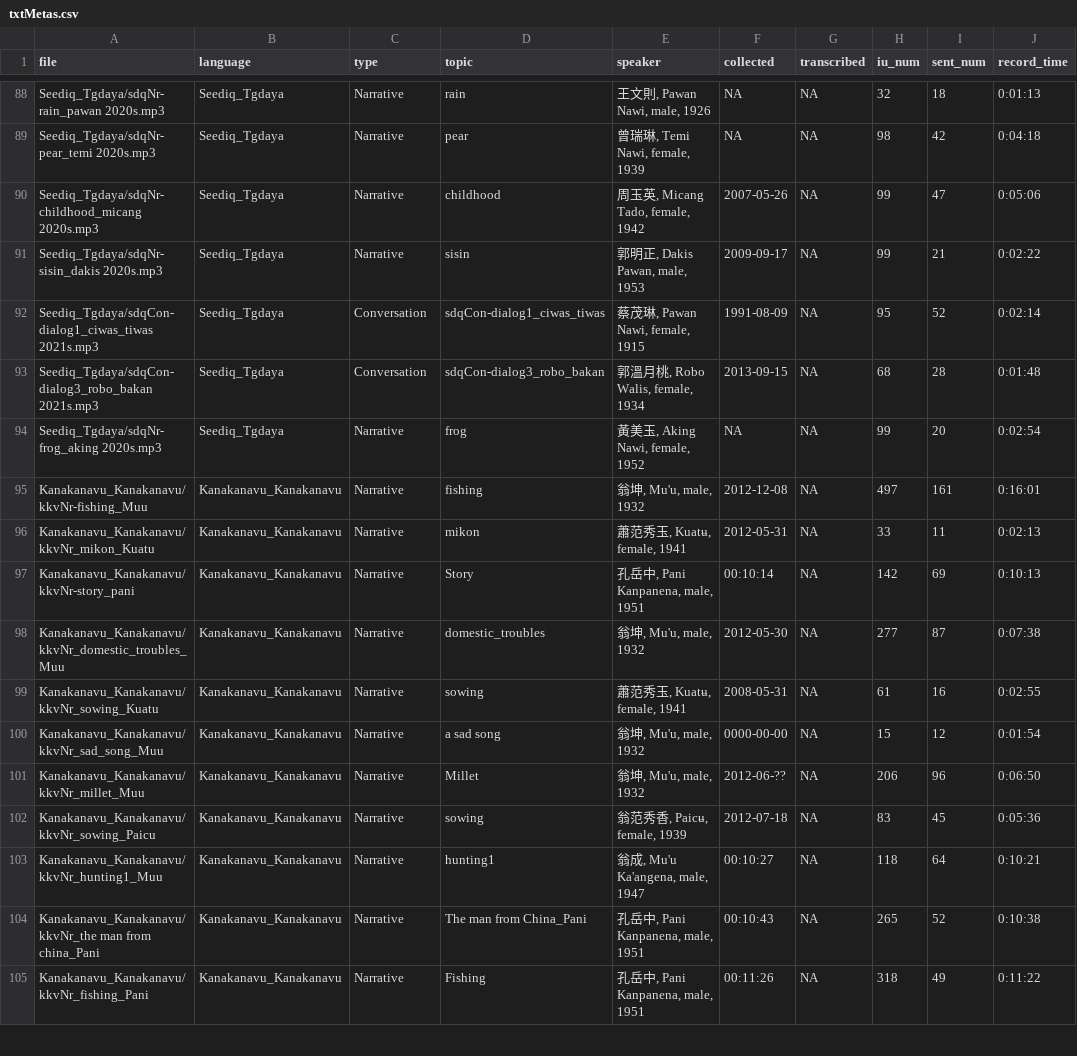
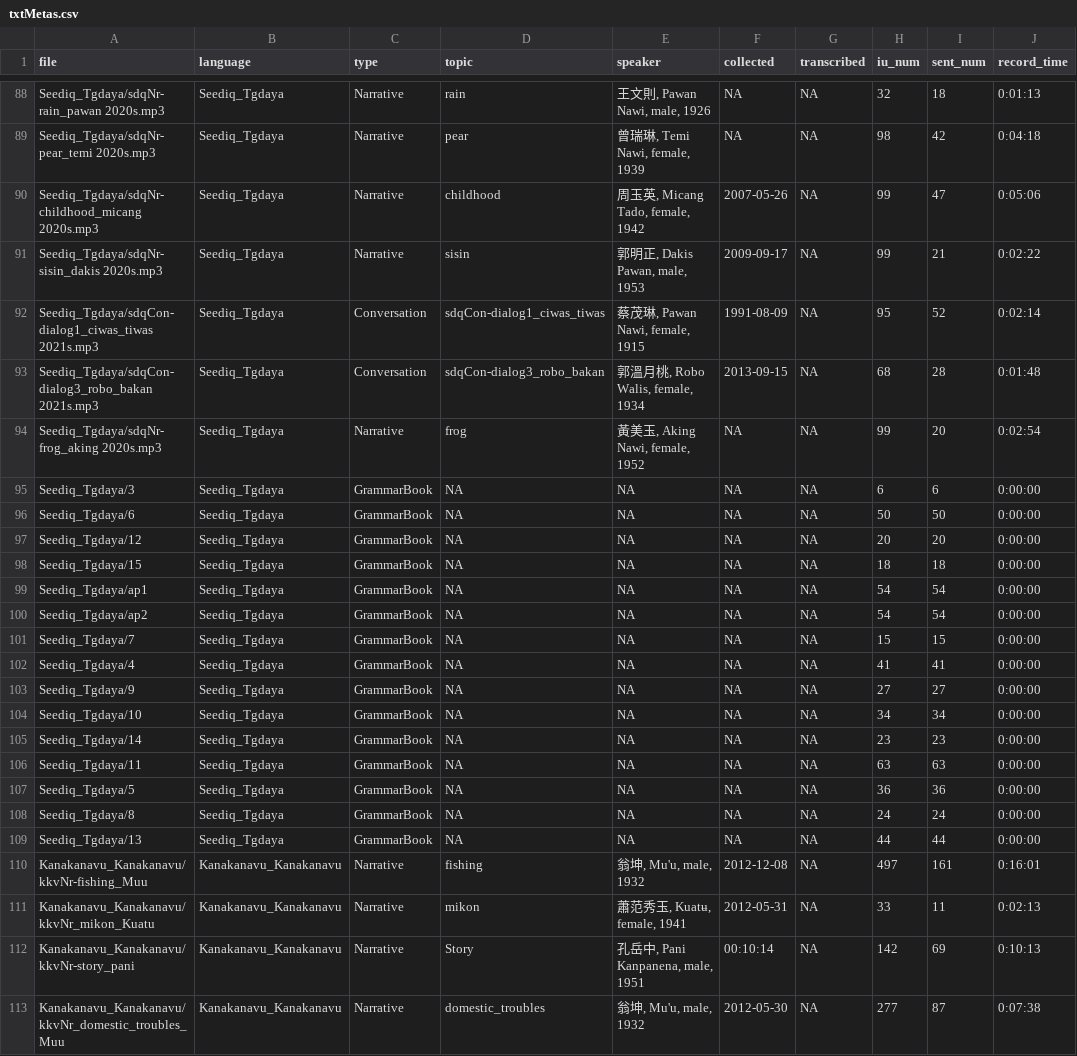
Before and after one commit to liao961120/glossParser, a CSV file: meta/txtMetas.csv, drawn as a sheet; only a part is shown, gaps mark what is left out; the shorter side is filled out with more unchanged rows.

```diff
--- a/meta/txtMetas.csv
+++ b/meta/txtMetas.csv
@@ -94,2 +94,17 @@ Seediq_Tgdaya/sdqCon-dialog3_robo_bakan 2021s.mp3,Seediq_Tgdaya,Conversation,sdq
 Seediq_Tgdaya/sdqNr-frog_aking 2020s.mp3,Seediq_Tgdaya,Narrative,frog,"黃美玉, Aking Nawi, female, 1952",NA,NA,99,20,0:02:54
+Seediq_Tgdaya/3,Seediq_Tgdaya,GrammarBook,NA,NA,NA,NA,6,6,0:00:00
+Seediq_Tgdaya/6,Seediq_Tgdaya,GrammarBook,NA,NA,NA,NA,50,50,0:00:00
+Seediq_Tgdaya/12,Seediq_Tgdaya,GrammarBook,NA,NA,NA,NA,20,20,0:00:00
+Seediq_Tgdaya/15,Seediq_Tgdaya,GrammarBook,NA,NA,NA,NA,18,18,0:00:00
+Seediq_Tgdaya/ap1,Seediq_Tgdaya,GrammarBook,NA,NA,NA,NA,54,54,0:00:00
+Seediq_Tgdaya/ap2,Seediq_Tgdaya,GrammarBook,NA,NA,NA,NA,54,54,0:00:00
+Seediq_Tgdaya/7,Seediq_Tgdaya,GrammarBook,NA,NA,NA,NA,15,15,0:00:00
+Seediq_Tgdaya/4,Seediq_Tgdaya,GrammarBook,NA,NA,NA,NA,41,41,0:00:00
+Seediq_Tgdaya/9,Seediq_Tgdaya,GrammarBook,NA,NA,NA,NA,27,27,0:00:00
+Seediq_Tgdaya/10,Seediq_Tgdaya,GrammarBook,NA,NA,NA,NA,34,34,0:00:00
+Seediq_Tgdaya/14,Seediq_Tgdaya,GrammarBook,NA,NA,NA,NA,23,23,0:00:00
+Seediq_Tgdaya/11,Seediq_Tgdaya,GrammarBook,NA,NA,NA,NA,63,63,0:00:00
+Seediq_Tgdaya/5,Seediq_Tgdaya,GrammarBook,NA,NA,NA,NA,36,36,0:00:00
+Seediq_Tgdaya/8,Seediq_Tgdaya,GrammarBook,NA,NA,NA,NA,24,24,0:00:00
+Seediq_Tgdaya/13,Seediq_Tgdaya,GrammarBook,NA,NA,NA,NA,44,44,0:00:00
 Kanakanavu_Kanakanavu/kkvNr-fishing_Muu,Kanakanavu_Kanakanavu,Narrative,fishing,"翁坤, Mu'u, male, 1932",2012-12-08,NA,497,161,0:16:01
```
Also changed, not shown: meta/langMetas.csv, 3 other files.
